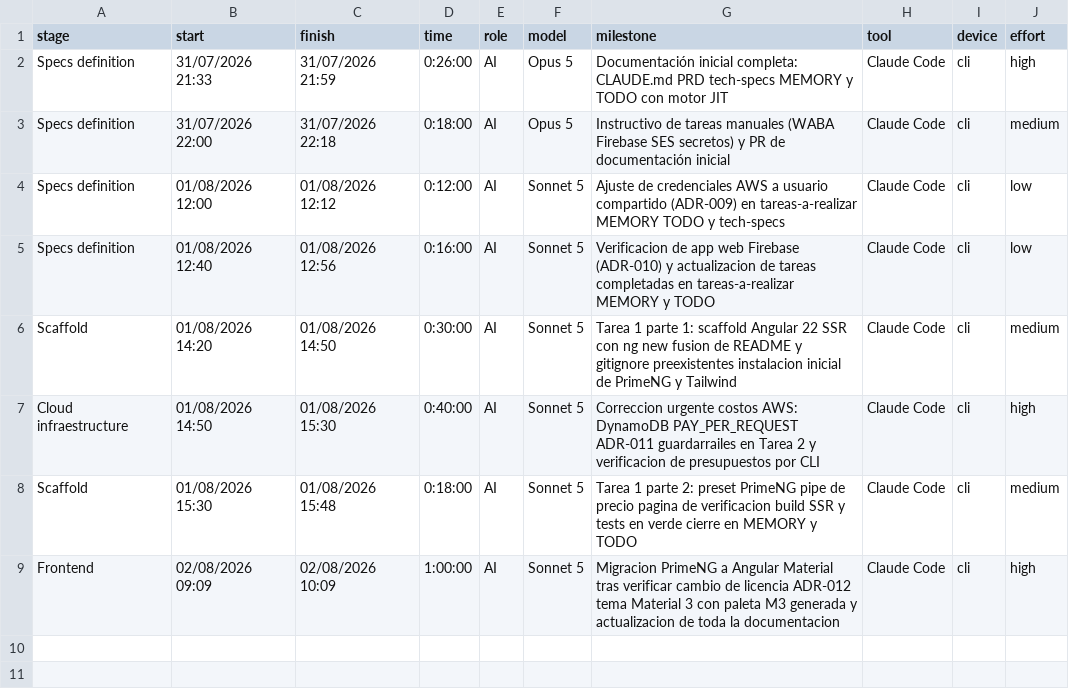
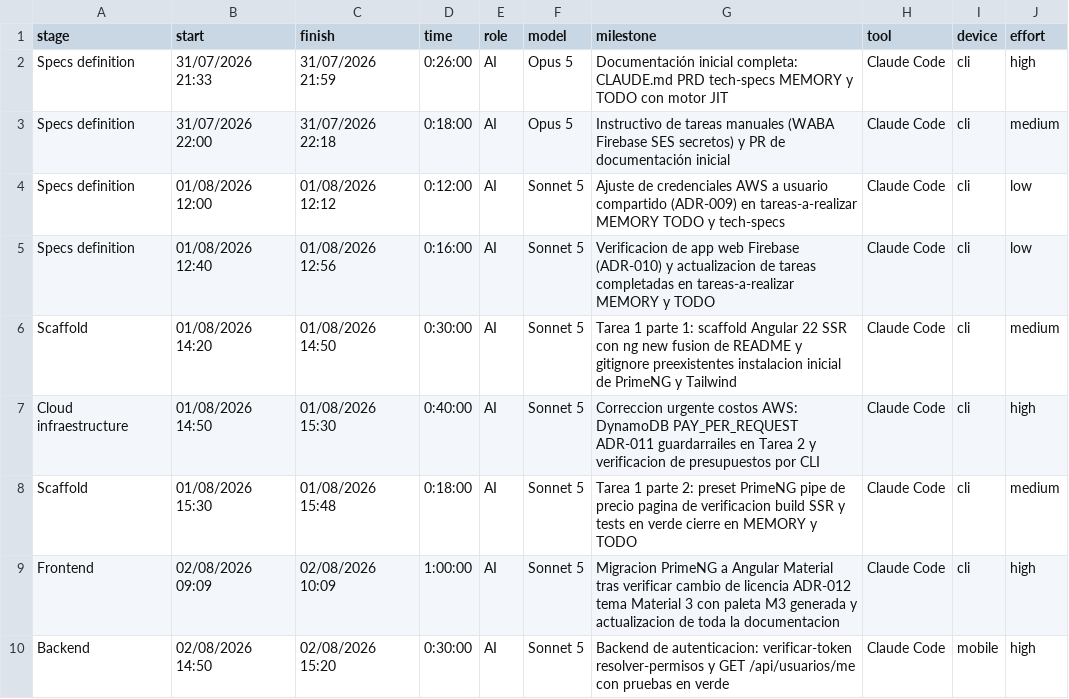
Before and after one commit to ocastelblanco/agora-letiende, a CSV file: docs/tracking.csv, drawn as a sheet; the diff names each change by its address in the sheet, - before the commit and + after, or states it on an @@ line.

```diff
--- a/docs/tracking.csv
+++ b/docs/tracking.csv
+row 10: Backend | 02/08/2026 14:50 | 02/08/2026 15:20 | 0:30:00 | AI | Sonnet 5 | Backend de autenticacion: verificar-token resolver-permisos y GET /api/usuarios/me con pruebas en verde | Claude Code | mobile | high
```
Also changed, not shown: 10 other files.
